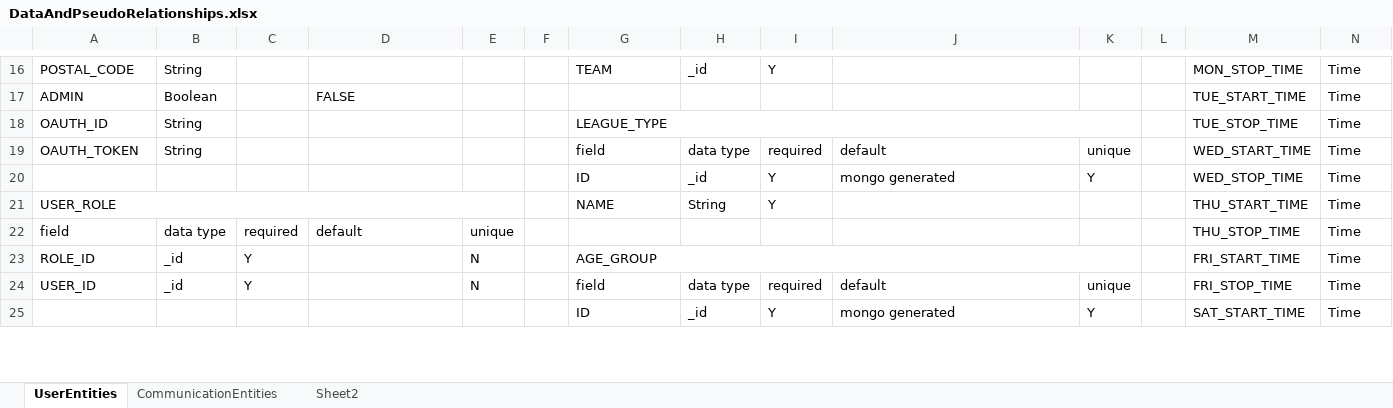
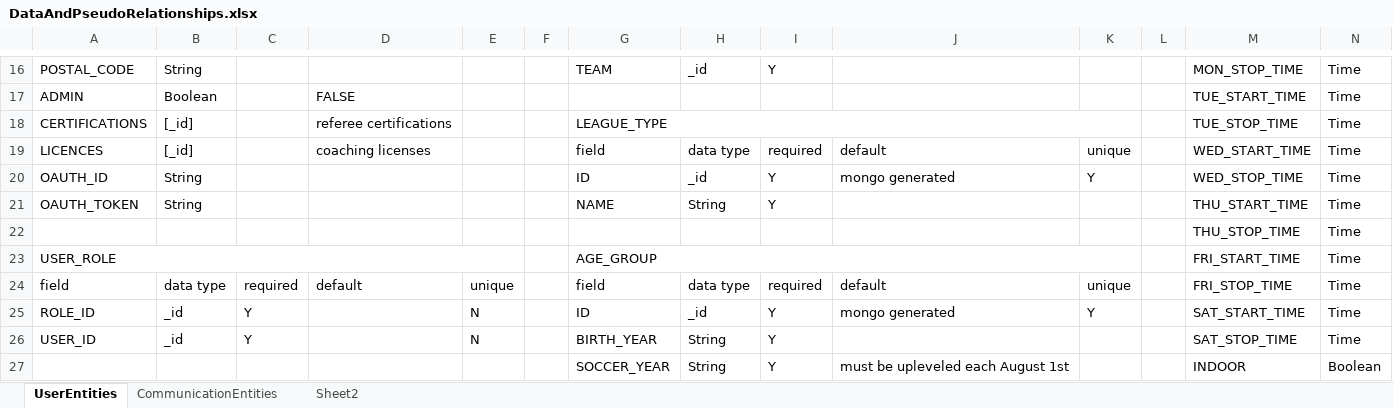
Before and after one commit to patrickborrelli/match-aware, an Excel workbook: documentation/DataAndPseudoRelationships.xlsx, sheet UserEntities, drawn as a sheet; only a part is shown, gaps mark what is left out; values as stored, in another font and other column widths than the file's, no cell formats; removed rows and columns are numbered as before the commit, all else as after; rows hold the shown columns only; the diff covers the shown part only; the diff names each change by its address in the sheet, - before the commit and + after, or states it on an @@ line.

Commit message:
finalized data model

```diff
--- a/documentation/DataAndPseudoRelationships.xlsx (sheet UserEntities)
+++ b/documentation/DataAndPseudoRelationships.xlsx (sheet UserEntities)
-A18: OAUTH_ID
+A18: CERTIFICATIONS
-B18:B19: String
+B18:B19: [_id]
-D18: (empty)
+D18: referee certifications
-A19: OAUTH_TOKEN
+A19: LICENCES
-D19: (empty)
+D19: coaching licenses
-A20: (empty)
+A20: OAUTH_ID
-B20:B21: (empty)
+B20:B21: String
-A21: USER_ROLE
+A21: OAUTH_TOKEN
-A21:E21 merged
+row 22:  |  |  |  |  |  |  |  |  |  |  |  | THU_STOP_TIME | Time
+row 23: USER_ROLE |  |  |  |  |  | AGE_GROUP |  |  |  |  |  | FRI_START_TIME | Time
-G24: (empty)
+G24: field
-H24: (empty)
+H24: data type
-I24: (empty)
+I24: required
-J24: (empty)
+J24: default
-K24: (empty)
+K24: unique
-M24: THU_STOP_TIME
+M24: FRI_STOP_TIME
-G25: AGE_GROUP
+G25: ID
-G23:K23 merged
-H25: (empty)
+H25: _id
-I25: (empty)
+I25: Y
-J25: (empty)
+J25: mongo generated
-K25: (empty)
+K25: Y
-M25: FRI_START_TIME
+M25: SAT_START_TIME
-G26: field
+G26: BIRTH_YEAR
-H26: data type
+H26: String
-I26: required
+I26: Y
-J26: default
+J26: (empty)
-K26: unique
+K26: (empty)
-M26: FRI_STOP_TIME
+M26: SAT_STOP_TIME
-row 25:  |  |  |  |  |  | ID | _id | Y | mongo generated | Y |  | SAT_START_TIME | Time
+row 27:  |  |  |  |  |  | SOCCER_YEAR | String | Y | must be upleveled each August 1st |  |  | INDOOR | Boolean
```
Also changed, not shown: 6 added rows, 6 removed rows, 96 edited cells and merged cells elsewhere in this sheet, sheet CommunicationEntities, sheet Sheet2, cell formats.
